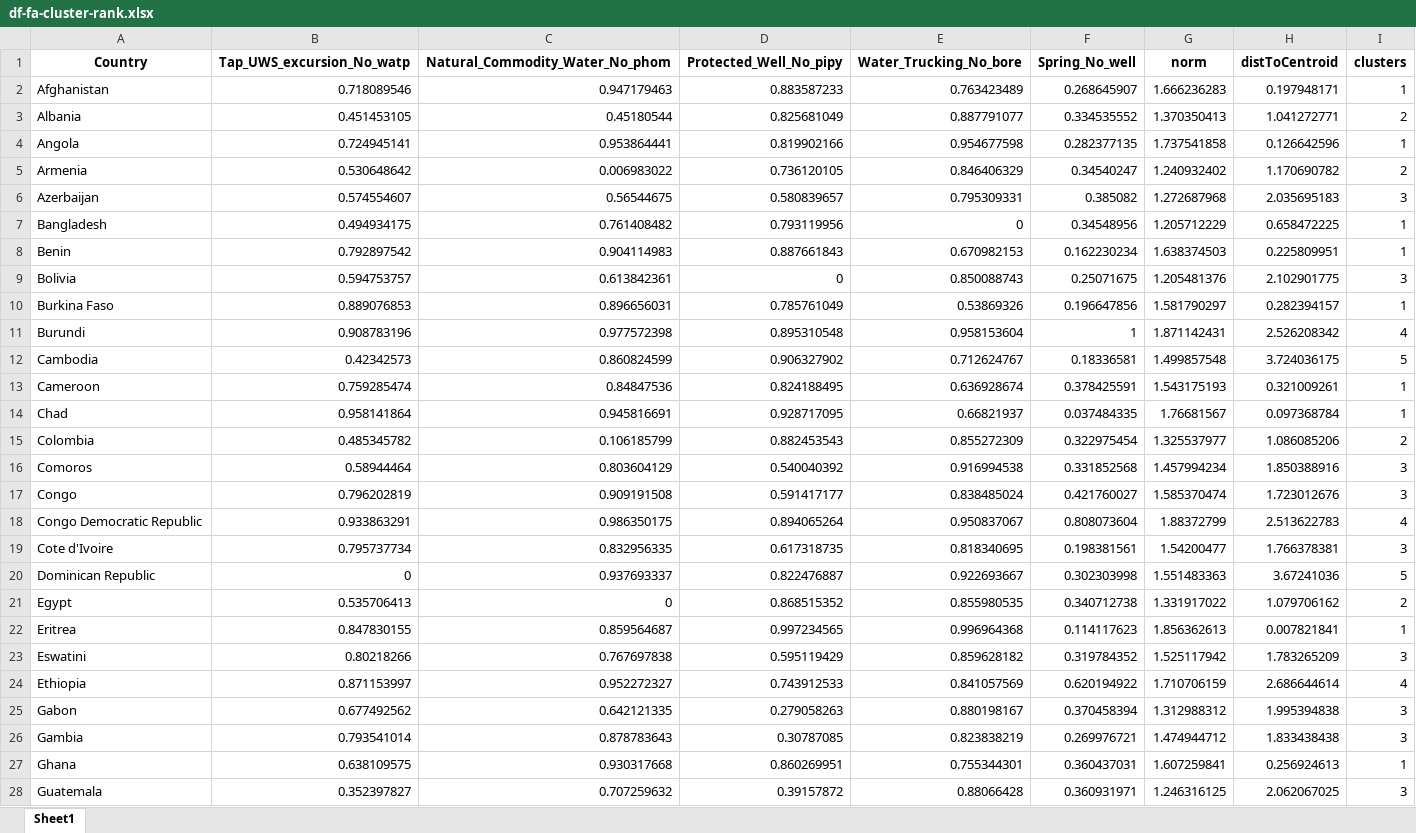
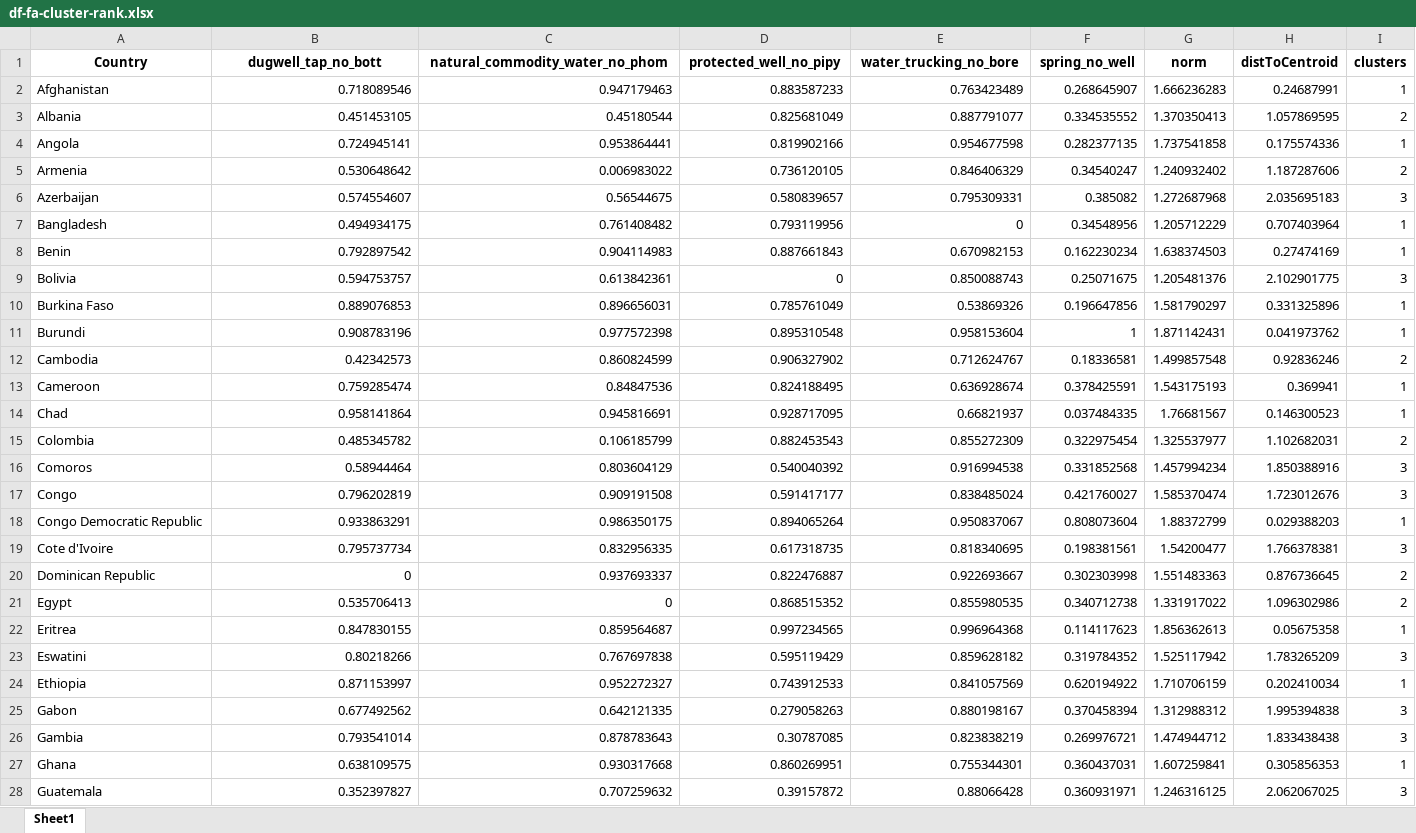
Before and after one commit to narslab/water-accessibility, an Excel workbook: results/df-fa-cluster-rank.xlsx, sheet Sheet1, drawn as a sheet; only a part is shown; values as stored, in another font and other column widths than the file's, no borders; the diff covers the shown part only; the diff names each change by its address in the sheet, - before the commit and + after, or states it on an @@ line.

Commit message:
fa-ml-cluster-3

```diff
--- a/results/df-fa-cluster-rank.xlsx (sheet Sheet1)
+++ b/results/df-fa-cluster-rank.xlsx (sheet Sheet1)
-B1: Tap_UWS_excursion_No_watp
+B1: dugwell_tap_no_bott
-C1: Natural_Commodity_Water_No_phom
+C1: natural_commodity_water_no_phom
-D1: Protected_Well_No_pipy
+D1: protected_well_no_pipy
-E1: Water_Trucking_No_bore
+E1: water_trucking_no_bore
-F1: Spring_No_well
+F1: spring_no_well
-H2 (distToCentroid): 0.197948171
+H2 (distToCentroid): 0.24687991
-H3 (distToCentroid): 1.041272771
+H3 (distToCentroid): 1.057869595
-H4 (distToCentroid): 0.126642596
+H4 (distToCentroid): 0.175574336
-H5 (distToCentroid): 1.170690782
+H5 (distToCentroid): 1.187287606
-H7 (distToCentroid): 0.658472225
+H7 (distToCentroid): 0.707403964
-H8 (distToCentroid): 0.225809951
+H8 (distToCentroid): 0.27474169
-H10 (distToCentroid): 0.282394157
+H10 (distToCentroid): 0.331325896
-H11 (distToCentroid): 2.526208342
+H11 (distToCentroid): 0.041973762
-I11 (clusters): 4
+I11 (clusters): 1
-H12 (distToCentroid): 3.724036175
+H12 (distToCentroid): 0.92836246
-I12 (clusters): 5
+I12 (clusters): 2
-H13 (distToCentroid): 0.321009261
+H13 (distToCentroid): 0.369941
-H14 (distToCentroid): 0.097368784
+H14 (distToCentroid): 0.146300523
-H15 (distToCentroid): 1.086085206
+H15 (distToCentroid): 1.102682031
-H18 (distToCentroid): 2.513622783
+H18 (distToCentroid): 0.029388203
-I18 (clusters): 4
+I18 (clusters): 1
-H20 (distToCentroid): 3.67241036
+H20 (distToCentroid): 0.876736645
-I20 (clusters): 5
+I20 (clusters): 2
-H21 (distToCentroid): 1.079706162
+H21 (distToCentroid): 1.096302986
-H22 (distToCentroid): 0.007821841
+H22 (distToCentroid): 0.05675358
-H24 (distToCentroid): 2.686644614
+H24 (distToCentroid): 0.202410034
-I24 (clusters): 4
+I24 (clusters): 1
-H27 (distToCentroid): 0.256924613
+H27 (distToCentroid): 0.305856353
```
Also changed, not shown: 42 edited cells elsewhere in this sheet, results/df-five-scores.xlsx, results/dfsimple.xlsx, 16 other files.
